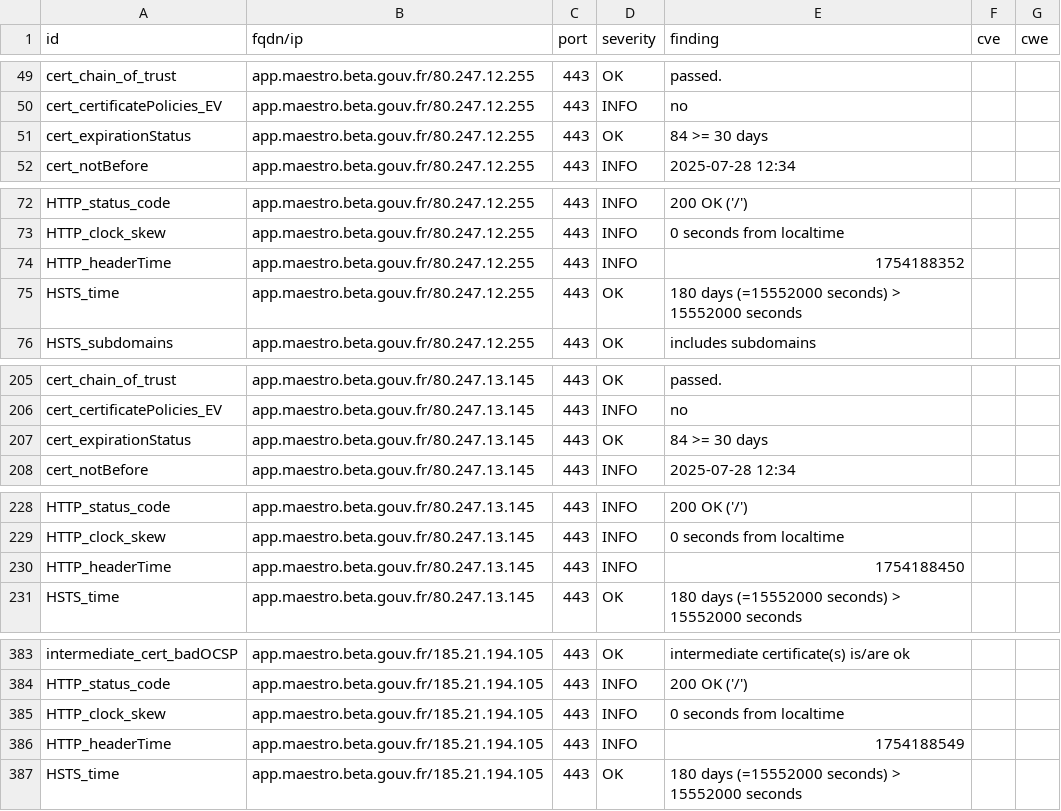
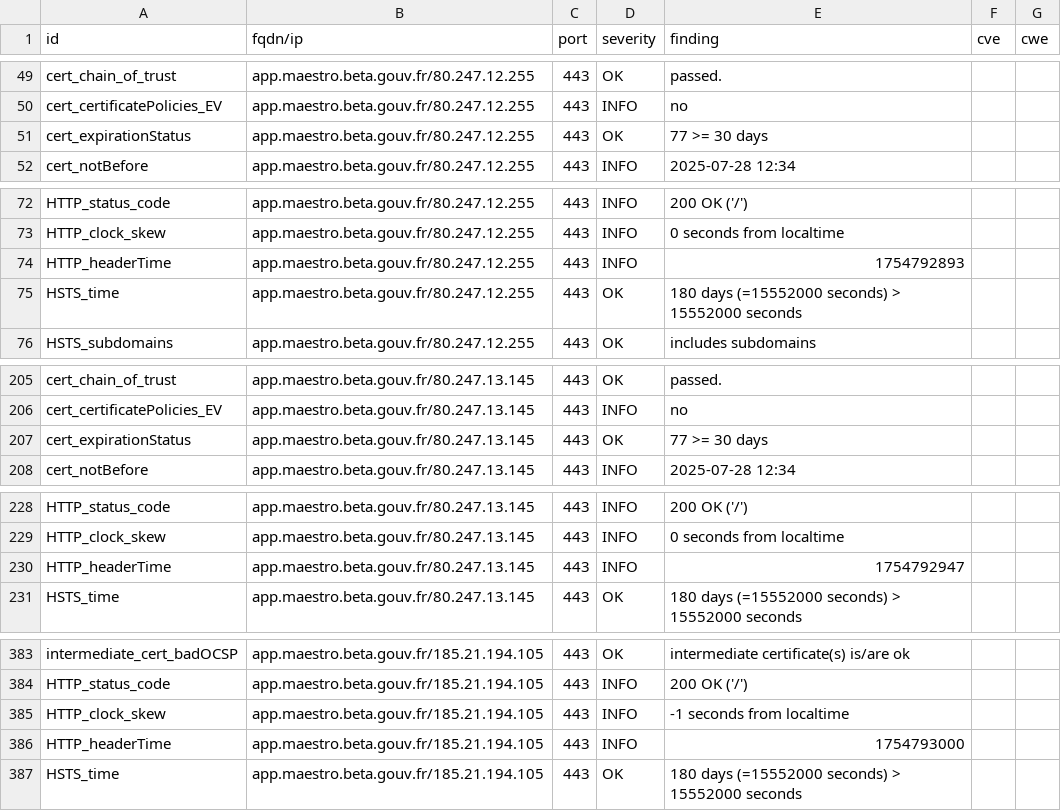
Before and after one commit to incubateur-agriculture/dashlord, a CSV file: results/aHR0cHM6Ly9hcHAubWFlc3Ryby5iZXRhLmdvdXYuZnI=/testssl.csv, drawn as a sheet; only a part is shown, gaps mark what is left out; the diff covers the shown part only.

```diff
--- a/results/aHR0cHM6Ly9hcHAubWFlc3Ryby5iZXRhLmdvdXYuZnI=/testssl.csv
+++ b/results/aHR0cHM6Ly9hcHAubWFlc3Ryby5iZXRhLmdvdXYuZnI=/testssl.csv
@@ -50,3 +50,3 @@
 "cert_certificatePolicies_EV","app.maestro.beta.gouv.fr/80.247.12.255","443","INFO","no","",""
-"cert_expirationStatus","app.maestro.beta.gouv.fr/80.247.12.255","443","OK","84 >= 30 days","",""
+"cert_expirationStatus","app.maestro.beta.gouv.fr/80.247.12.255","443","OK","77 >= 30 days","",""
 "cert_notBefore","app.maestro.beta.gouv.fr/80.247.12.255","443","INFO","2025-07-28 12:34","",""
@@ -73,3 +73,3 @@
 "HTTP_clock_skew","app.maestro.beta.gouv.fr/80.247.12.255","443","INFO","0 seconds from localtime","",""
-"HTTP_headerTime","app.maestro.beta.gouv.fr/80.247.12.255","443","INFO","1754188352","",""
+"HTTP_headerTime","app.maestro.beta.gouv.fr/80.247.12.255","443","INFO","1754792893","",""
 "HSTS_time","app.maestro.beta.gouv.fr/80.247.12.255","443","OK","180 days (=15552000 seconds) > 15552000 seconds","",""
@@ -206,3 +206,3 @@
 "cert_certificatePolicies_EV","app.maestro.beta.gouv.fr/80.247.13.145","443","INFO","no","",""
-"cert_expirationStatus","app.maestro.beta.gouv.fr/80.247.13.145","443","OK","84 >= 30 days","",""
+"cert_expirationStatus","app.maestro.beta.gouv.fr/80.247.13.145","443","OK","77 >= 30 days","",""
 "cert_notBefore","app.maestro.beta.gouv.fr/80.247.13.145","443","INFO","2025-07-28 12:34","",""
@@ -229,3 +229,3 @@
 "HTTP_clock_skew","app.maestro.beta.gouv.fr/80.247.13.145","443","INFO","0 seconds from localtime","",""
-"HTTP_headerTime","app.maestro.beta.gouv.fr/80.247.13.145","443","INFO","1754188450","",""
+"HTTP_headerTime","app.maestro.beta.gouv.fr/80.247.13.145","443","INFO","1754792947","",""
 "HSTS_time","app.maestro.beta.gouv.fr/80.247.13.145","443","OK","180 days (=15552000 seconds) > 15552000 seconds","",""
@@ -384,4 +384,4 @@
 "HTTP_status_code","app.maestro.beta.gouv.fr/185.21.194.105","443","INFO","200 OK ('/')","",""
-"HTTP_clock_skew","app.maestro.beta.gouv.fr/185.21.194.105","443","INFO","0 seconds from localtime","",""
-"HTTP_headerTime","app.maestro.beta.gouv.fr/185.21.194.105","443","INFO","1754188549","",""
+"HTTP_clock_skew","app.maestro.beta.gouv.fr/185.21.194.105","443","INFO","-1 seconds from localtime","",""
+"HTTP_headerTime","app.maestro.beta.gouv.fr/185.21.194.105","443","INFO","1754793000","",""
 "HSTS_time","app.maestro.beta.gouv.fr/185.21.194.105","443","OK","180 days (=15552000 seconds) > 15552000 seconds","",""
```
Also changed, not shown: 3 edited cells elsewhere in this file, 16 other files.
